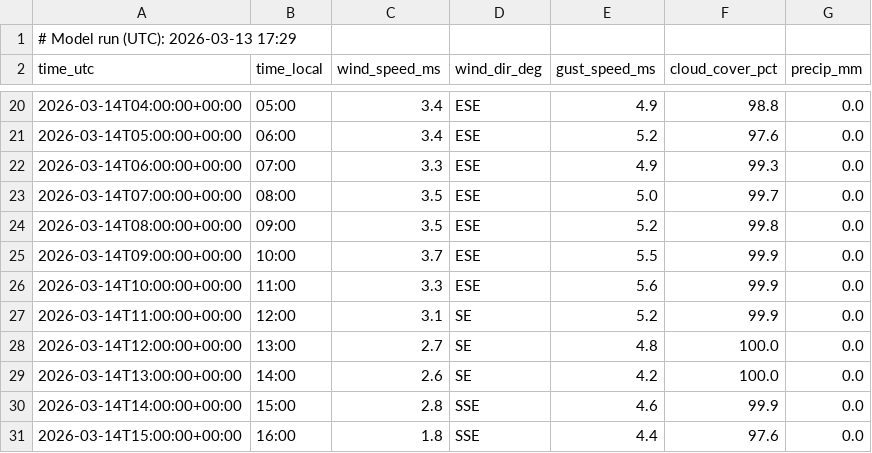
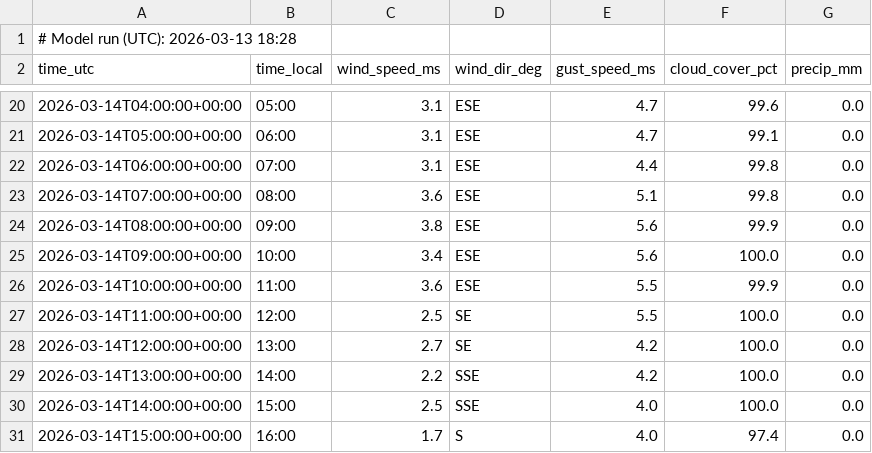
Before and after one commit to purr420/Varsel, a CSV file: surfapp/data_public/yr_lista_readable.csv, drawn as a sheet; only a part is shown, gaps mark what is left out; the diff covers the shown part only.

```diff
--- a/surfapp/data_public/yr_lista_readable.csv
+++ b/surfapp/data_public/yr_lista_readable.csv
@@ -1,2 +1,2 @@
-# Model run (UTC): 2026-03-13 17:29
+# Model run (UTC): 2026-03-13 18:28
 time_utc,time_local,wind_speed_ms,wind_dir_deg,gust_speed_ms,cloud_cover_pct,precip_mm
@@ -20,12 +20,12 @@ time_utc,time_local,wind_speed_ms,wind_dir_deg,gust_speed_ms,cloud_cover_pct,pre
-2026-03-14T04:00:00+00:00,05:00,3.4,ESE,4.9,98.8,0.0
-2026-03-14T05:00:00+00:00,06:00,3.4,ESE,5.2,97.6,0.0
-2026-03-14T06:00:00+00:00,07:00,3.3,ESE,4.9,99.3,0.0
-2026-03-14T07:00:00+00:00,08:00,3.5,ESE,5.0,99.7,0.0
-2026-03-14T08:00:00+00:00,09:00,3.5,ESE,5.2,99.8,0.0
-2026-03-14T09:00:00+00:00,10:00,3.7,ESE,5.5,99.9,0.0
-2026-03-14T10:00:00+00:00,11:00,3.3,ESE,5.6,99.9,0.0
-2026-03-14T11:00:00+00:00,12:00,3.1,SE,5.2,99.9,0.0
-2026-03-14T12:00:00+00:00,13:00,2.7,SE,4.8,100.0,0.0
-2026-03-14T13:00:00+00:00,14:00,2.6,SE,4.2,100.0,0.0
-2026-03-14T14:00:00+00:00,15:00,2.8,SSE,4.6,99.9,0.0
-2026-03-14T15:00:00+00:00,16:00,1.8,SSE,4.4,97.6,0.0
+2026-03-14T04:00:00+00:00,05:00,3.1,ESE,4.7,99.6,0.0
+2026-03-14T05:00:00+00:00,06:00,3.1,ESE,4.7,99.1,0.0
+2026-03-14T06:00:00+00:00,07:00,3.1,ESE,4.4,99.8,0.0
+2026-03-14T07:00:00+00:00,08:00,3.6,ESE,5.1,99.8,0.0
+2026-03-14T08:00:00+00:00,09:00,3.8,ESE,5.6,99.9,0.0
+2026-03-14T09:00:00+00:00,10:00,3.4,ESE,5.6,100.0,0.0
+2026-03-14T10:00:00+00:00,11:00,3.6,ESE,5.5,99.9,0.0
+2026-03-14T11:00:00+00:00,12:00,2.5,SE,5.5,100.0,0.0
+2026-03-14T12:00:00+00:00,13:00,2.7,SE,4.2,100.0,0.0
+2026-03-14T13:00:00+00:00,14:00,2.2,SSE,4.2,100.0,0.0
+2026-03-14T14:00:00+00:00,15:00,2.5,SSE,4.0,100.0,0.0
+2026-03-14T15:00:00+00:00,16:00,1.7,S,4.0,97.4,0.0
```
Also changed, not shown: 1 added row and 112 edited cells elsewhere in this file, surfapp/data_public/dmi_land_lista_readable.csv, surfapp/data_public/met_lista_readable.csv.
